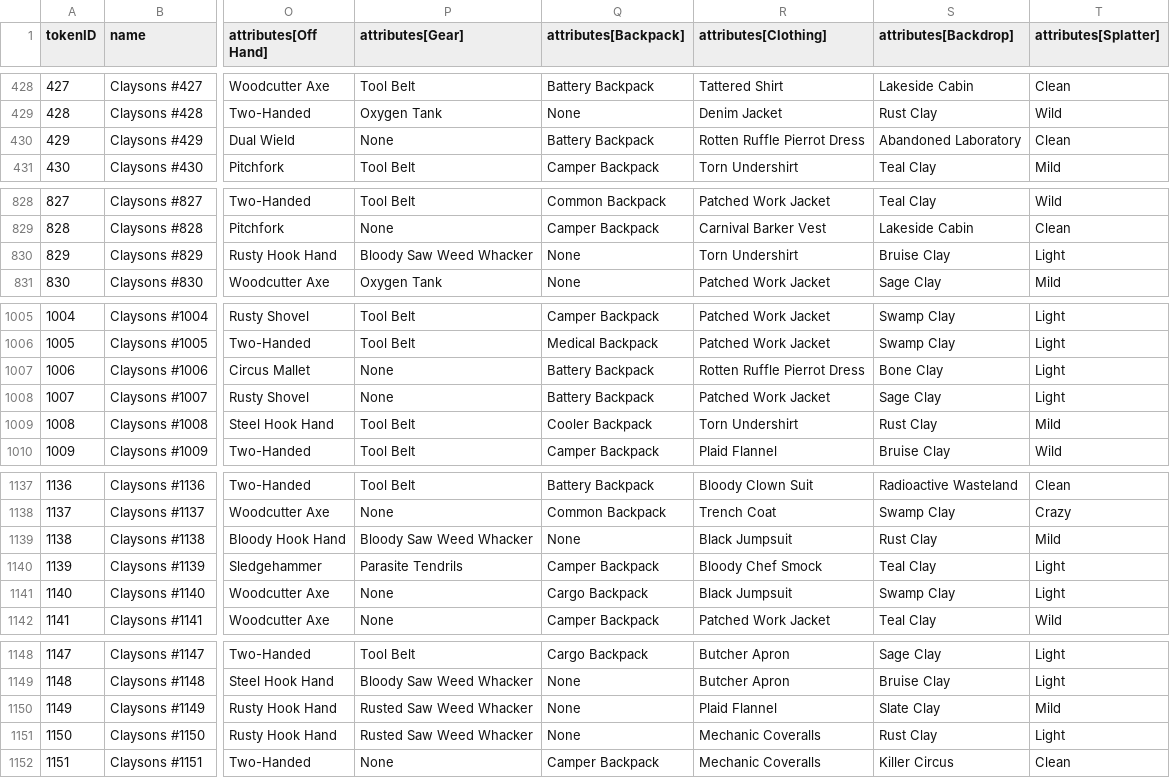
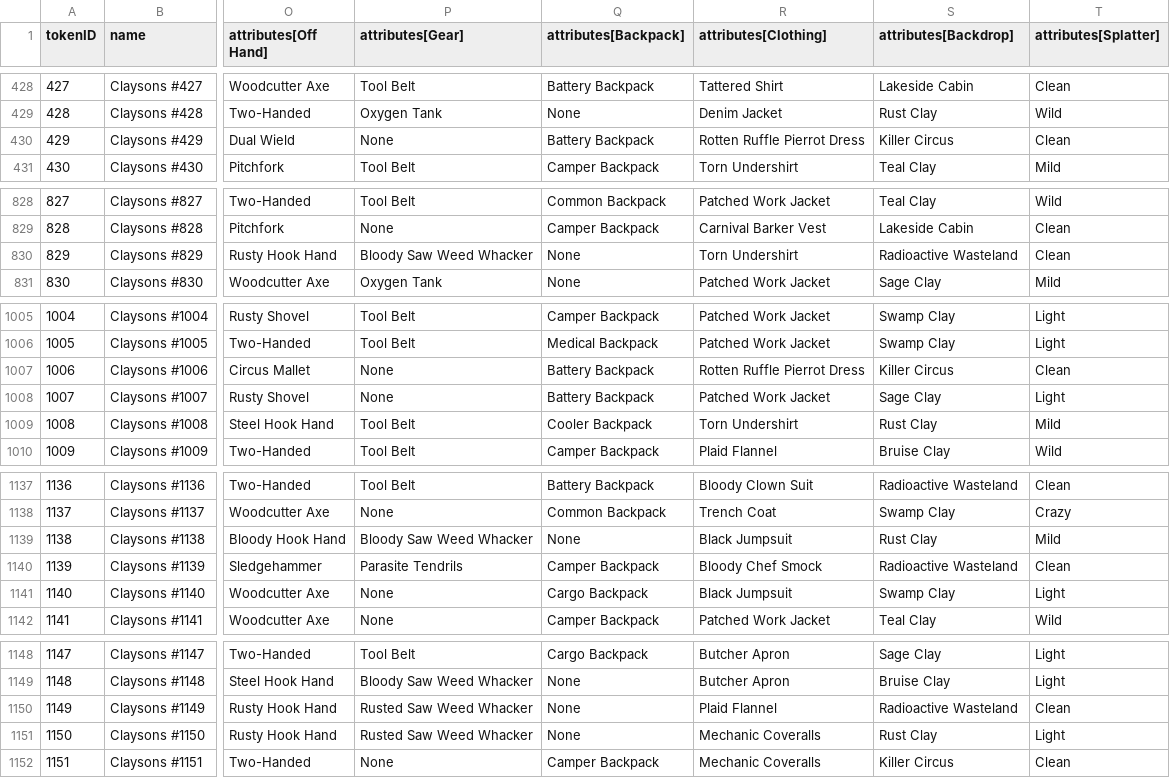
Before and after one commit to georgexmeta/SBN13thNFT, a CSV file: generator/published_traits.csv, drawn as a sheet; only a part is shown, gaps mark what is left out; the diff covers the shown part only; the diff names each change by its address in the sheet, - before the commit and + after, or states it on an @@ line.

```diff
--- a/generator/published_traits.csv
+++ b/generator/published_traits.csv
-S430 (attributes[Backdrop]): Abandoned Laboratory
+S430 (attributes[Backdrop]): Killer Circus
-S830 (attributes[Backdrop]): Bruise Clay
+S830 (attributes[Backdrop]): Radioactive Wasteland
-T830 (attributes[Splatter]): Light
+T830 (attributes[Splatter]): Clean
-S1007 (attributes[Backdrop]): Bone Clay
+S1007 (attributes[Backdrop]): Killer Circus
-T1007 (attributes[Splatter]): Light
+T1007 (attributes[Splatter]): Clean
-S1140 (attributes[Backdrop]): Teal Clay
+S1140 (attributes[Backdrop]): Radioactive Wasteland
-T1140 (attributes[Splatter]): Light
+T1140 (attributes[Splatter]): Clean
-S1150 (attributes[Backdrop]): Slate Clay
+S1150 (attributes[Backdrop]): Radioactive Wasteland
-T1150 (attributes[Splatter]): Mild
+T1150 (attributes[Splatter]): Clean
```
Also changed, not shown: 22 edited cells elsewhere in this file, output/opensea/metadata.csv, 1 other file.
